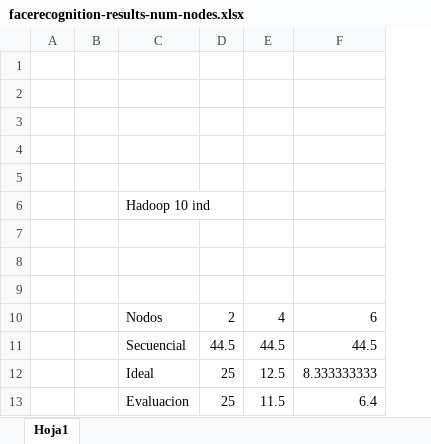
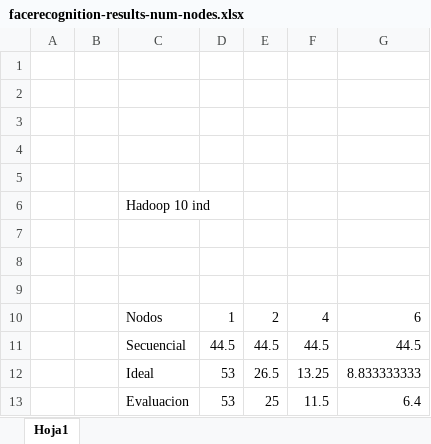
Before and after one commit to dlanza1/ecj_hadoop, an Excel workbook: doc/imagenes/facerecognition-results-num-nodes.xlsx, sheet Hoja1, drawn as a sheet; values as stored, in another font and other column widths than the file's, no borders; charts and pictures not drawn; removed rows and columns are numbered as before the commit, all else as after; the diff names each change by its address in the sheet, - before the commit and + after, or states it on an @@ line.

```diff
--- a/doc/imagenes/facerecognition-results-num-nodes.xlsx (sheet Hoja1)
+++ b/doc/imagenes/facerecognition-results-num-nodes.xlsx (sheet Hoja1)
+column D, rows 10-11: 1 | 44.5; row 13: 53
-row 12:  |  | Ideal | 25 | 12.5 | 8.333333333
+row 12:  |  | Ideal | 53 | 26.5 | 13.25 | 8.833333333
```
Also changed, not shown: charts or pictures, 9 other files.
